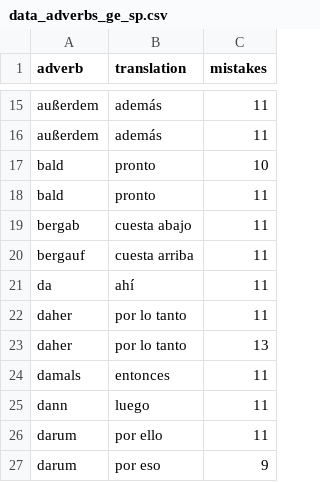
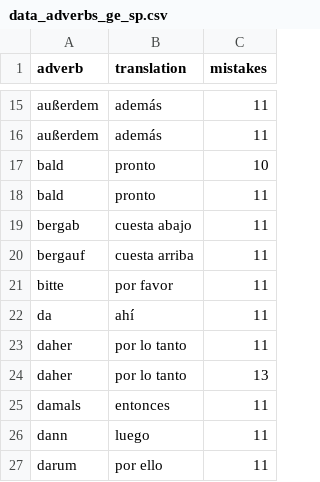
Before and after one commit to kaluzap/words, a CSV file: data/data_adverbs_ge_sp.csv, drawn as a sheet; only a part is shown, gaps mark what is left out; the shorter side is filled out with more unchanged rows; the diff names each change by its address in the sheet, - before the commit and + after, or states it on an @@ line.

```diff
--- a/data/data_adverbs_ge_sp.csv
+++ b/data/data_adverbs_ge_sp.csv
+row 21: bitte | por favor | 11
```
Also changed, not shown: data/data_adjectives_ge_sp.csv, data/data_nouns_ge_sp.csv, 1 other file.
